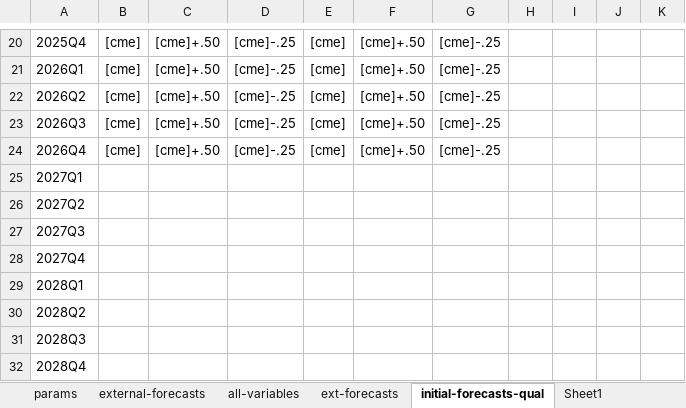
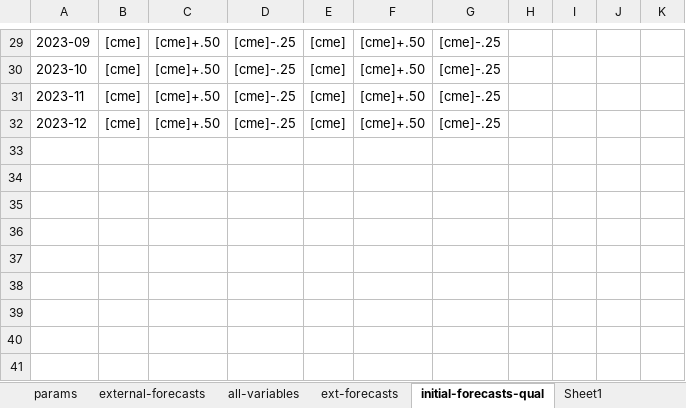
Before and after one commit to cmefi/econforecasting-r, an Excel workbook: model-inputs/inputs.xlsx, sheet initial-forecasts-qual, drawn as a sheet; only a part is shown, gaps mark what is left out; values as stored, in another font and other column widths than the file's, no borders; removed rows and columns are numbered as before the commit, all else as after; the diff covers the shown part only; the diff names each change by its address in the sheet, - before the commit and + after, or states it on an @@ line.

Commit message:
Added external forecasts for Diebold-Li factors (v0.14)

```diff
--- a/model-inputs/inputs.xlsx (sheet initial-forecasts-qual)
+++ b/model-inputs/inputs.xlsx (sheet initial-forecasts-qual)
-A29: 2025Q4
+A29: 2023-09
-A30: 2026Q1
+A30: 2023-10
-A31: 2026Q2
+A31: 2023-11
-A32: 2026Q3
+A32: 2023-12
-row 24: 2026Q4 | [cme] | [cme]+.50 | [cme]-.25 | [cme] | [cme]+.50 | [cme]-.25
-row 25: 2027Q1
-row 26: 2027Q2
-row 27: 2027Q3
-row 28: 2027Q4
-row 29: 2028Q1
-row 30: 2028Q2
-row 31: 2028Q3
-row 32: 2028Q4
```
Also changed, not shown: 10 added rows, 1 removed row and 23 edited cells elsewhere in this sheet, 2 other files.
